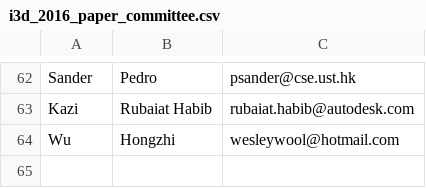
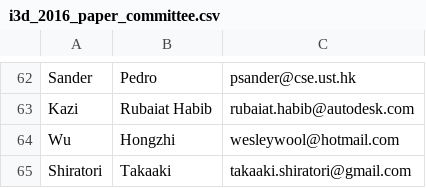
Before and after one commit to i3dsymposium/i3dsymposium.github.io, a CSV file: internal/i3d_2016_paper_committee.csv, drawn as a sheet; only a part is shown, gaps mark what is left out.

Commit message:
add Takaaki for hci and occulus

```diff
--- a/internal/i3d_2016_paper_committee.csv
+++ b/internal/i3d_2016_paper_committee.csv
@@ -64 +64,2 @@ Kazi,Rubaiat Habib,rubaiat.habib@autodesk.com
 Wu,Hongzhi,wesleywool@hotmail.com
+Shiratori,Takaaki,takaaki.shiratori@gmail.com
```
